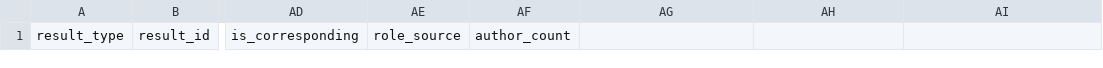
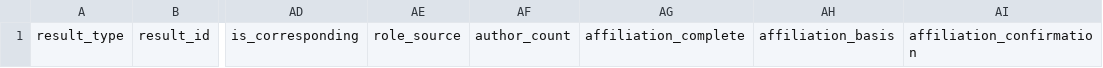
Before and after one commit to peng-xiaobai/scholar-trails, a CSV file: skills/academic-faction-finder/assets/research_outputs_template.csv, drawn as a sheet; only a part is shown, gaps mark what is left out; the diff names each change by its address in the sheet, - before the commit and + after, or states it on an @@ line.

```diff
--- a/skills/academic-faction-finder/assets/research_outputs_template.csv
+++ b/skills/academic-faction-finder/assets/research_outputs_template.csv
-AG1: (empty)
+AG1: affiliation_complete
-AH1: (empty)
+AH1: affiliation_basis
-AI1: (empty)
+AI1: affiliation_confirmation
```
Also changed, not shown: skills/academic-faction-finder/assets/demo_authorship.csv, skills/academic-faction-finder/assets/zone_map_template.csv, 20 other files.
